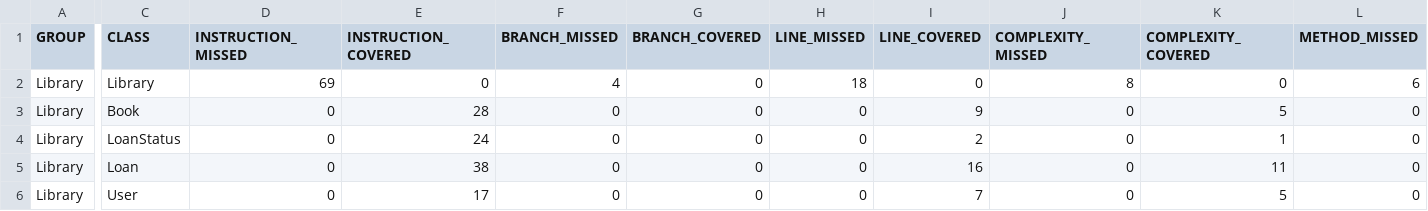
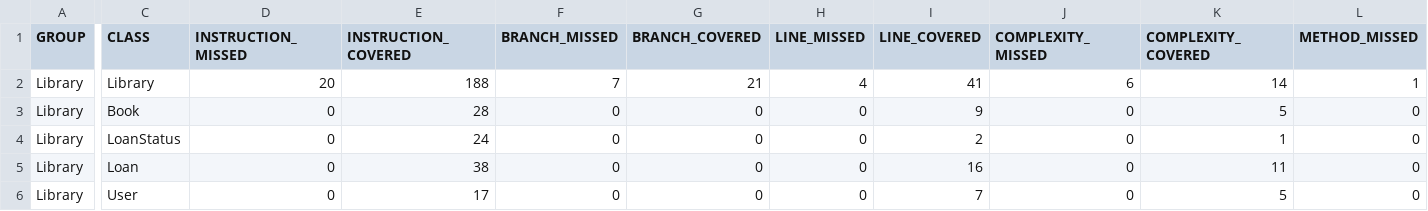
Before and after one commit to MimiRandomS/CVDS_Lab03, a CSV file: target/site/jacoco/jacoco.csv, drawn as a sheet; only a part is shown, gaps mark what is left out; the diff covers the shown part only; the diff names each change by its address in the sheet, - before the commit and + after, or states it on an @@ line.

```diff
--- a/target/site/jacoco/jacoco.csv
+++ b/target/site/jacoco/jacoco.csv
-D2 (INSTRUCTION_MISSED): 69
+D2 (INSTRUCTION_MISSED): 20
-E2 (INSTRUCTION_COVERED): 0
+E2 (INSTRUCTION_COVERED): 188
-F2 (BRANCH_MISSED): 4
+F2 (BRANCH_MISSED): 7
-G2 (BRANCH_COVERED): 0
+G2 (BRANCH_COVERED): 21
-H2 (LINE_MISSED): 18
+H2 (LINE_MISSED): 4
-I2 (LINE_COVERED): 0
+I2 (LINE_COVERED): 41
-J2 (COMPLEXITY_MISSED): 8
+J2 (COMPLEXITY_MISSED): 6
-K2 (COMPLEXITY_COVERED): 0
+K2 (COMPLEXITY_COVERED): 14
-L2 (METHOD_MISSED): 6
+L2 (METHOD_MISSED): 1
```
Also changed, not shown: 1 edited cell elsewhere in this file, 8 other files.
